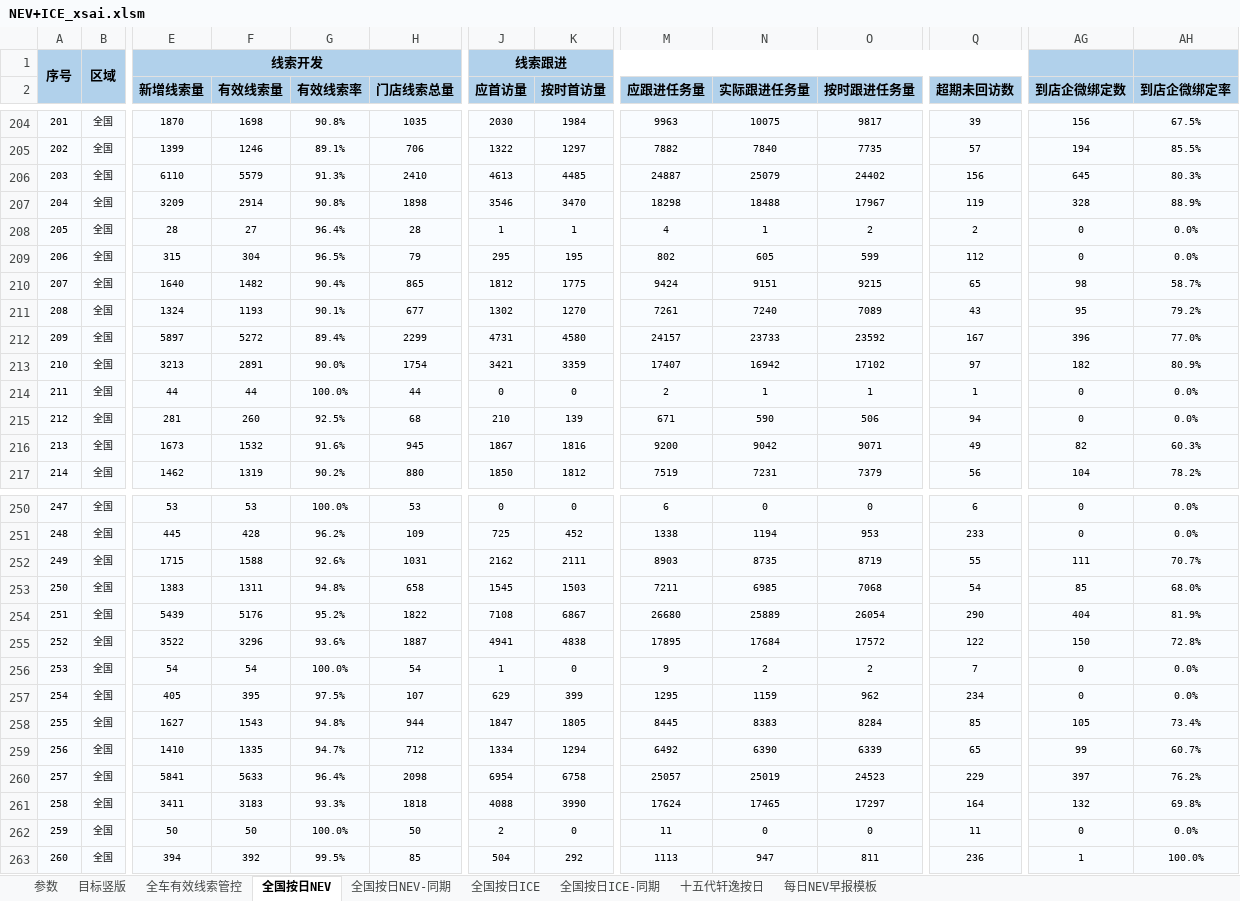
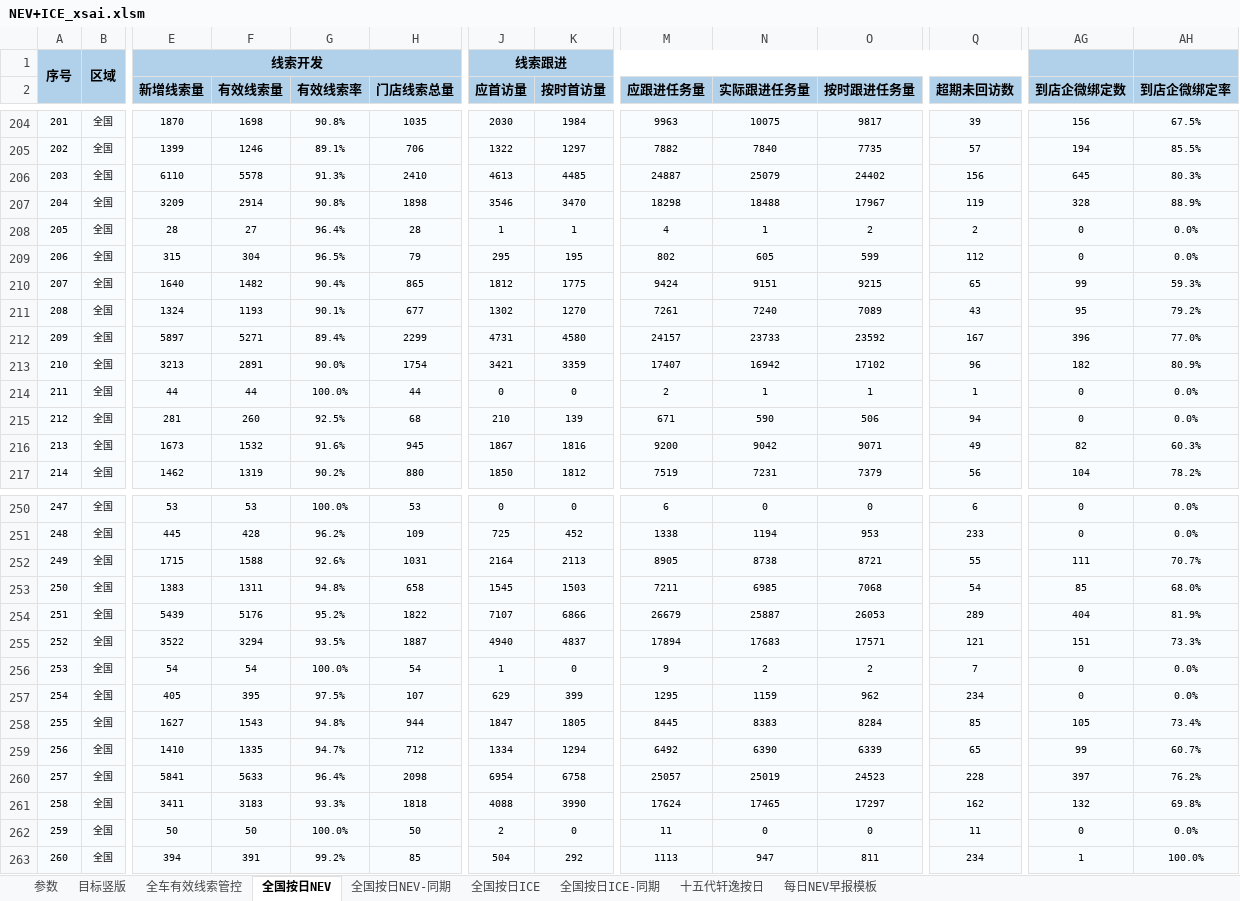
Before and after one commit to Django604/AI_Digest, an Excel workbook: data/source/NEV+ICE_xsai.xlsm, sheet 全国按日NEV, drawn as a sheet; only a part is shown, gaps mark what is left out; values as stored, in another font and other column widths than the file's, no borders; the diff covers the shown part only; the diff names each change by its address in the sheet, - before the commit and + after, or states it on an @@ line.

```diff
--- a/data/source/NEV+ICE_xsai.xlsm (sheet 全国按日NEV)
+++ b/data/source/NEV+ICE_xsai.xlsm (sheet 全国按日NEV)
-F206 (有效线索量): 5579
+F206 (有效线索量): 5578
-AG210 (到店企微绑定数): 98
+AG210 (到店企微绑定数): 99
-AH210 (到店企微绑定率): 58.7%
+AH210 (到店企微绑定率): 59.3%
-F212 (有效线索量): 5272
+F212 (有效线索量): 5271
-Q213 (超期未回访数): 97
+Q213 (超期未回访数): 96
-J252 (应首访量): 2162
+J252 (应首访量): 2164
-K252 (按时首访量): 2111
+K252 (按时首访量): 2113
-M252 (应跟进任务量): 8903
+M252 (应跟进任务量): 8905
-N252 (实际跟进任务量): 8735
+N252 (实际跟进任务量): 8738
-O252 (按时跟进任务量): 8719
+O252 (按时跟进任务量): 8721
-J254 (应首访量): 7108
+J254 (应首访量): 7107
-K254 (按时首访量): 6867
+K254 (按时首访量): 6866
-M254 (应跟进任务量): 26680
+M254 (应跟进任务量): 26679
-N254 (实际跟进任务量): 25889
+N254 (实际跟进任务量): 25887
-O254 (按时跟进任务量): 26054
+O254 (按时跟进任务量): 26053
-Q254 (超期未回访数): 290
+Q254 (超期未回访数): 289
-F255 (有效线索量): 3296
+F255 (有效线索量): 3294
-G255 (有效线索率): 93.6%
+G255 (有效线索率): 93.5%
-J255 (应首访量): 4941
+J255 (应首访量): 4940
-K255 (按时首访量): 4838
+K255 (按时首访量): 4837
-M255 (应跟进任务量): 17895
+M255 (应跟进任务量): 17894
-N255 (实际跟进任务量): 17684
+N255 (实际跟进任务量): 17683
-O255 (按时跟进任务量): 17572
+O255 (按时跟进任务量): 17571
-Q255 (超期未回访数): 122
+Q255 (超期未回访数): 121
-AG255 (到店企微绑定数): 150
+AG255 (到店企微绑定数): 151
-AH255 (到店企微绑定率): 72.8%
+AH255 (到店企微绑定率): 73.3%
-Q260 (超期未回访数): 229
+Q260 (超期未回访数): 228
-Q261 (超期未回访数): 164
+Q261 (超期未回访数): 162
-F263 (有效线索量): 392
+F263 (有效线索量): 391
-G263 (有效线索率): 99.5%
+G263 (有效线索率): 99.2%
-Q263 (超期未回访数): 236
+Q263 (超期未回访数): 234
```
Also changed, not shown: 172 edited cells elsewhere in this sheet, data/source/NEV+ICE_ldai.xlsm, 5 other files.
